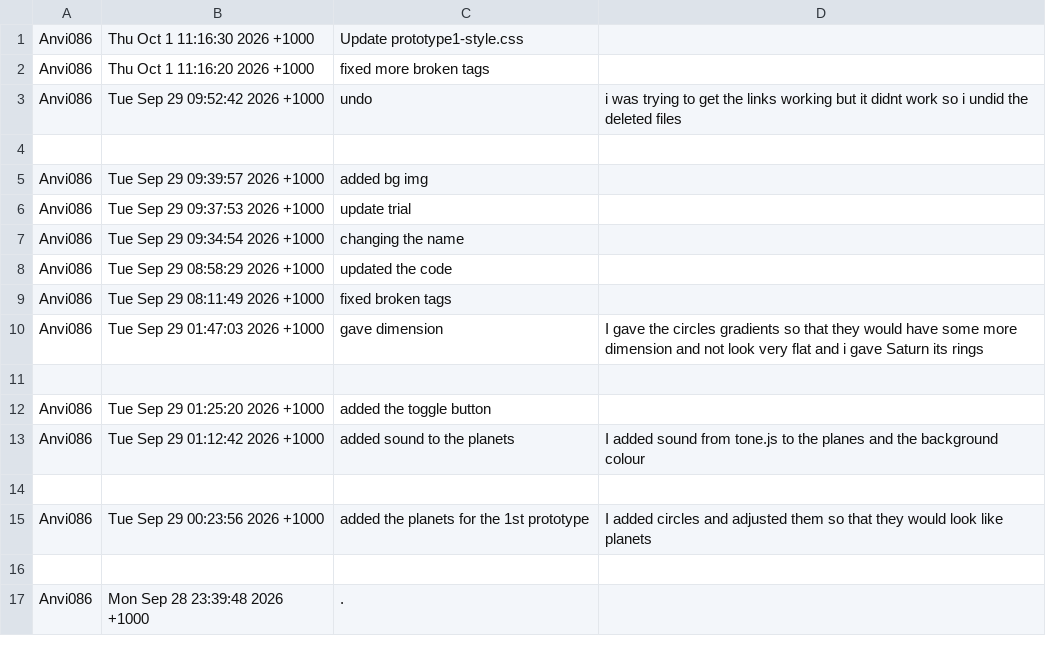
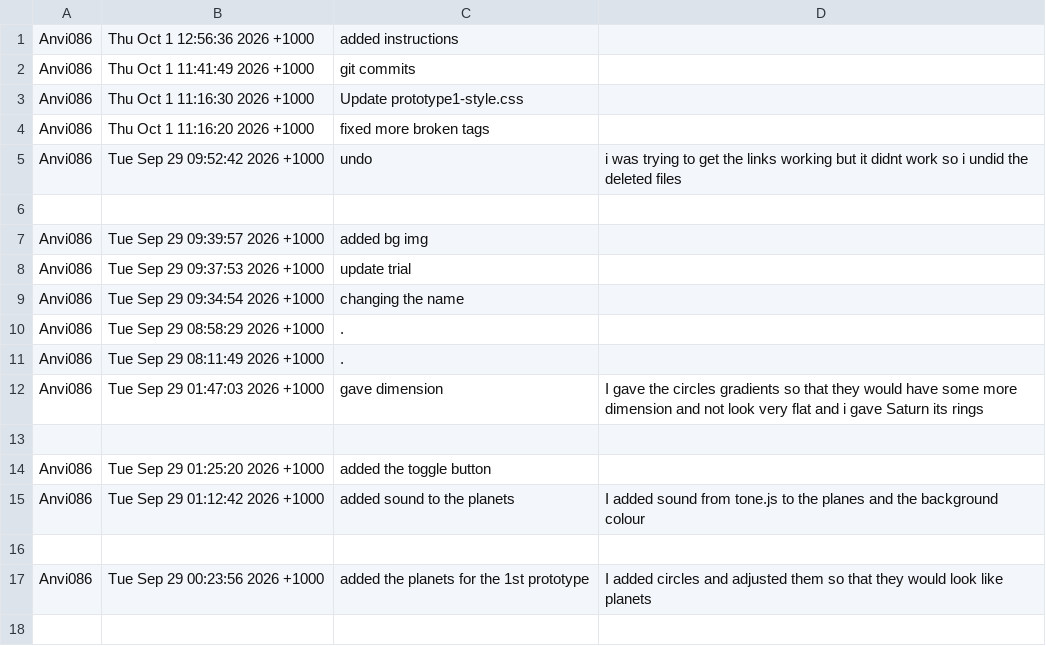
Before and after one commit to Anvi086/specialisationWorkIndex-anvi, a CSV file: commit_history.csv, drawn as a sheet; only a part is shown; the shorter side is filled out with more unchanged rows.

Commit message:
updated git commit logs

```diff
--- a/commit_history.csv
+++ b/commit_history.csv
@@ -1 +1,3 @@
+Anvi086,Thu Oct 1 12:56:36 2026 +1000,added instructions,
+Anvi086,Thu Oct 1 11:41:49 2026 +1000,git commits,
 Anvi086,Thu Oct 1 11:16:30 2026 +1000,Update prototype1-style.css,
@@ -7,4 +9,4 @@ Anvi086,Tue Sep 29 09:37:53 2026 +1000,update trial,
 Anvi086,Tue Sep 29 09:34:54 2026 +1000,changing the name,
-Anvi086,Tue Sep 29 08:58:29 2026 +1000,updated the code,
-Anvi086,Tue Sep 29 08:11:49 2026 +1000,fixed broken tags,
+Anvi086,Tue Sep 29 08:58:29 2026 +1000,.,
+Anvi086,Tue Sep 29 08:11:49 2026 +1000,.,
 Anvi086,Tue Sep 29 01:47:03 2026 +1000,gave dimension,I gave the circles gradients so that they would have some more dimension and not look very flat and i gave Saturn its rings
```
